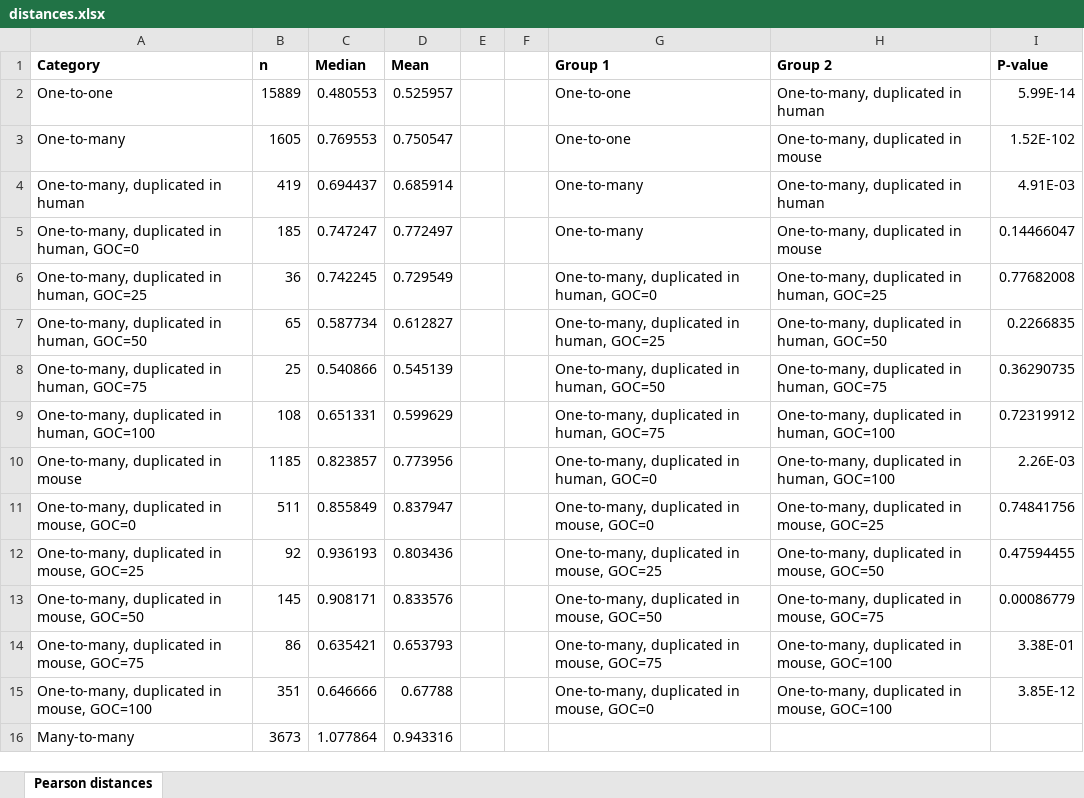
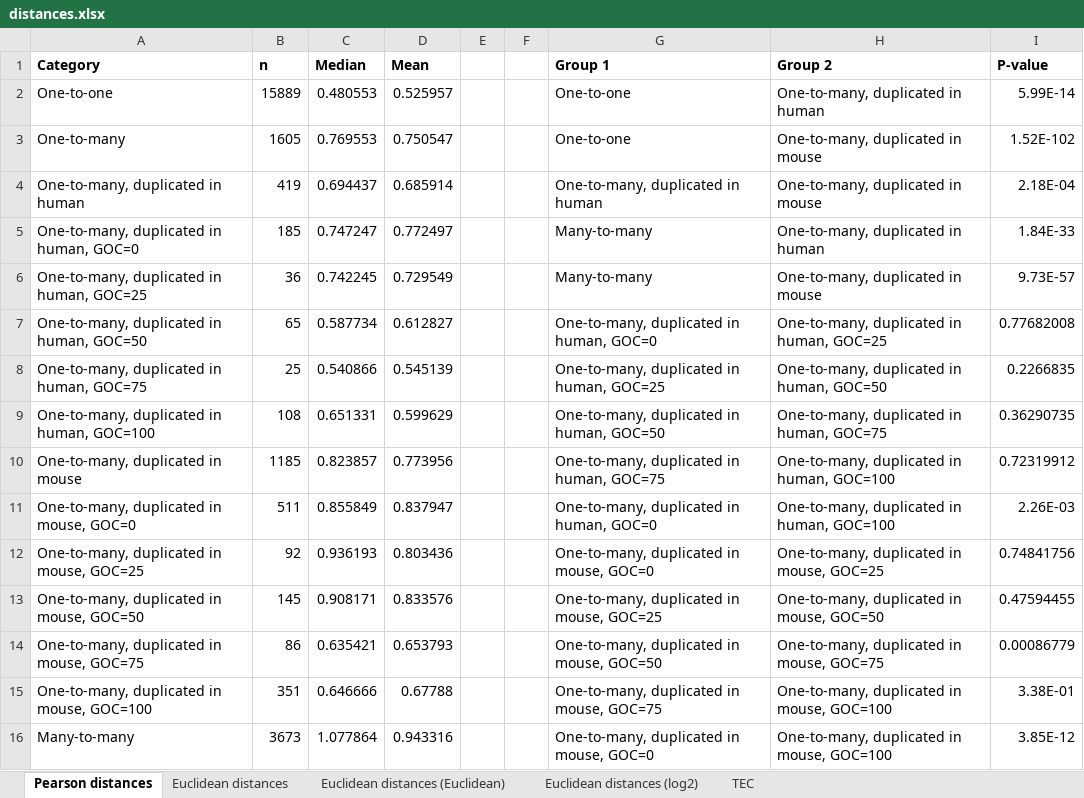
Before and after one commit to AndrewH72/Gene-Duplication, an Excel workbook: data/distances.xlsx, sheet Pearson distances, drawn as a sheet; values as stored, in another font and other column widths than the file's, no borders; the diff names each change by its address in the sheet, - before the commit and + after, or states it on an @@ line.

Commit message:
filled in the distances.xlsx file for the rest of the distance metrics and also fixed of three of the gene categories

```diff
--- a/data/distances.xlsx (sheet Pearson distances)
+++ b/data/distances.xlsx (sheet Pearson distances)
+sheet tab: Euclidean distances
+sheet tab: Euclidean distances (Euclidean)
+sheet tab: Euclidean distances (log2)
+sheet tab: TEC
-G4 (Group 1): One-to-many
+G4 (Group 1): One-to-many, duplicated in human
-H4 (Group 2): One-to-many, duplicated in human
+H4 (Group 2): One-to-many, duplicated in mouse
-I4 (P-value): 4.91E-03
+I4 (P-value): 2.18E-04
-G5 (Group 1): One-to-many
+G5 (Group 1): Many-to-many
-H5 (Group 2): One-to-many, duplicated in mouse
+H5 (Group 2): One-to-many, duplicated in human
-I5 (P-value): 0.14466047
+I5 (P-value): 1.84E-33
-G6 (Group 1): One-to-many, duplicated in human, GOC=0
+G6 (Group 1): Many-to-many
-H6 (Group 2): One-to-many, duplicated in human, GOC=25
+H6 (Group 2): One-to-many, duplicated in mouse
-I6 (P-value): 0.77682008
+I6 (P-value): 9.73E-57
-G7 (Group 1): One-to-many, duplicated in human, GOC=25
+G7 (Group 1): One-to-many, duplicated in human, GOC=0
-H7 (Group 2): One-to-many, duplicated in human, GOC=50
+H7 (Group 2): One-to-many, duplicated in human, GOC=25
-I7 (P-value): 0.2266835
+I7 (P-value): 0.77682008
-G8 (Group 1): One-to-many, duplicated in human, GOC=50
+G8 (Group 1): One-to-many, duplicated in human, GOC=25
-H8 (Group 2): One-to-many, duplicated in human, GOC=75
+H8 (Group 2): One-to-many, duplicated in human, GOC=50
-I8 (P-value): 0.36290735
+I8 (P-value): 0.2266835
-G9 (Group 1): One-to-many, duplicated in human, GOC=75
+G9 (Group 1): One-to-many, duplicated in human, GOC=50
-H9 (Group 2): One-to-many, duplicated in human, GOC=100
+H9 (Group 2): One-to-many, duplicated in human, GOC=75
-I9 (P-value): 0.72319912
+I9 (P-value): 0.36290735
-G10 (Group 1): One-to-many, duplicated in human, GOC=0
+G10 (Group 1): One-to-many, duplicated in human, GOC=75
-I10 (P-value): 2.26E-03
+I10 (P-value): 0.72319912
-G11 (Group 1): One-to-many, duplicated in mouse, GOC=0
+G11 (Group 1): One-to-many, duplicated in human, GOC=0
-H11 (Group 2): One-to-many, duplicated in mouse, GOC=25
+H11 (Group 2): One-to-many, duplicated in human, GOC=100
-I11 (P-value): 0.74841756
+I11 (P-value): 2.26E-03
-G12 (Group 1): One-to-many, duplicated in mouse, GOC=25
+G12 (Group 1): One-to-many, duplicated in mouse, GOC=0
-H12 (Group 2): One-to-many, duplicated in mouse, GOC=50
+H12 (Group 2): One-to-many, duplicated in mouse, GOC=25
-I12 (P-value): 0.47594455
+I12 (P-value): 0.74841756
-G13 (Group 1): One-to-many, duplicated in mouse, GOC=50
+G13 (Group 1): One-to-many, duplicated in mouse, GOC=25
-H13 (Group 2): One-to-many, duplicated in mouse, GOC=75
+H13 (Group 2): One-to-many, duplicated in mouse, GOC=50
-I13 (P-value): 0.00086779
+I13 (P-value): 0.47594455
-G14 (Group 1): One-to-many, duplicated in mouse, GOC=75
+G14 (Group 1): One-to-many, duplicated in mouse, GOC=50
-H14 (Group 2): One-to-many, duplicated in mouse, GOC=100
+H14 (Group 2): One-to-many, duplicated in mouse, GOC=75
-I14 (P-value): 3.38E-01
+I14 (P-value): 0.00086779
-G15 (Group 1): One-to-many, duplicated in mouse, GOC=0
+G15 (Group 1): One-to-many, duplicated in mouse, GOC=75
-I15 (P-value): 3.85E-12
+I15 (P-value): 3.38E-01
-G16 (Group 1): (empty)
+G16 (Group 1): One-to-many, duplicated in mouse, GOC=0
-H16 (Group 2): (empty)
+H16 (Group 2): One-to-many, duplicated in mouse, GOC=100
-I16 (P-value): (empty)
+I16 (P-value): 3.85E-12
```
Also changed, not shown: 2 other files.
